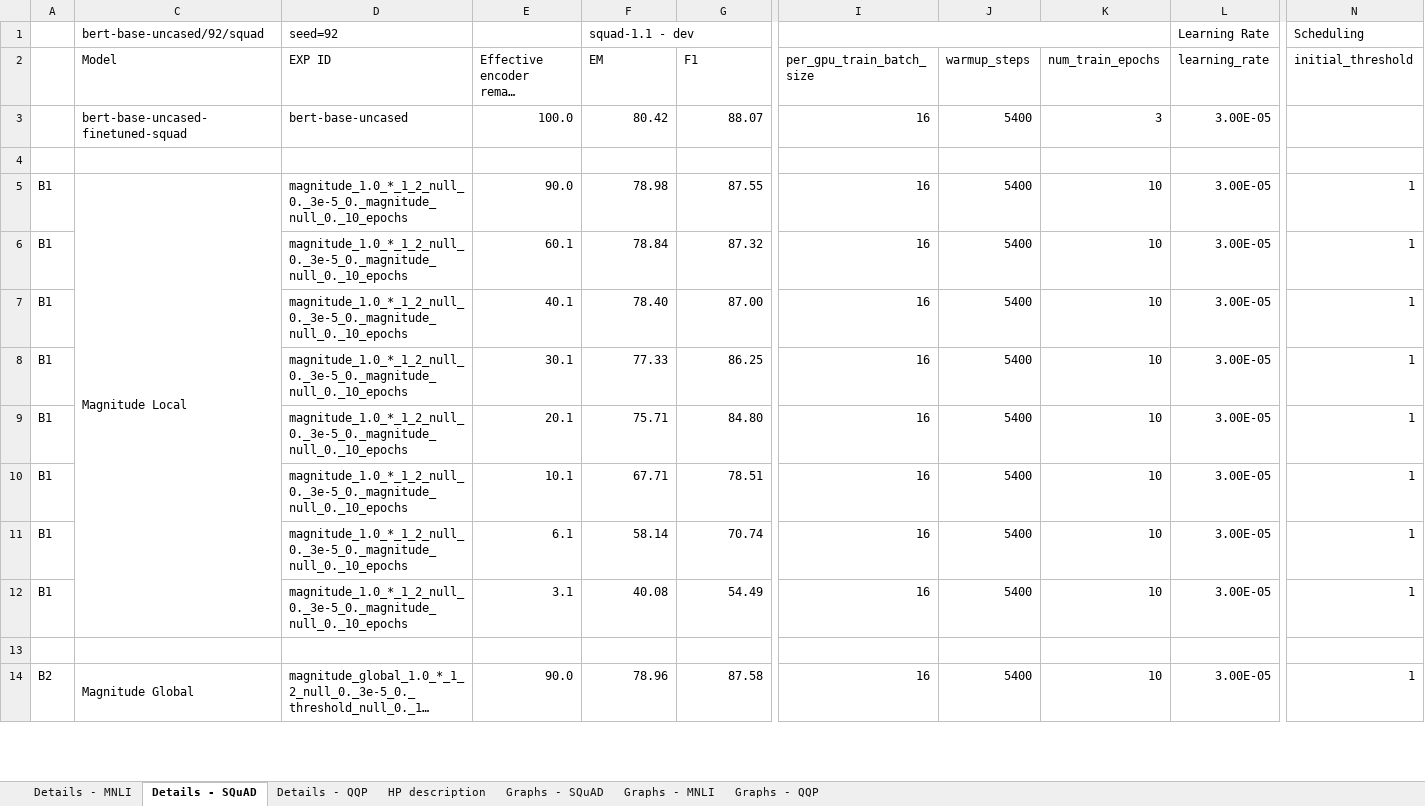
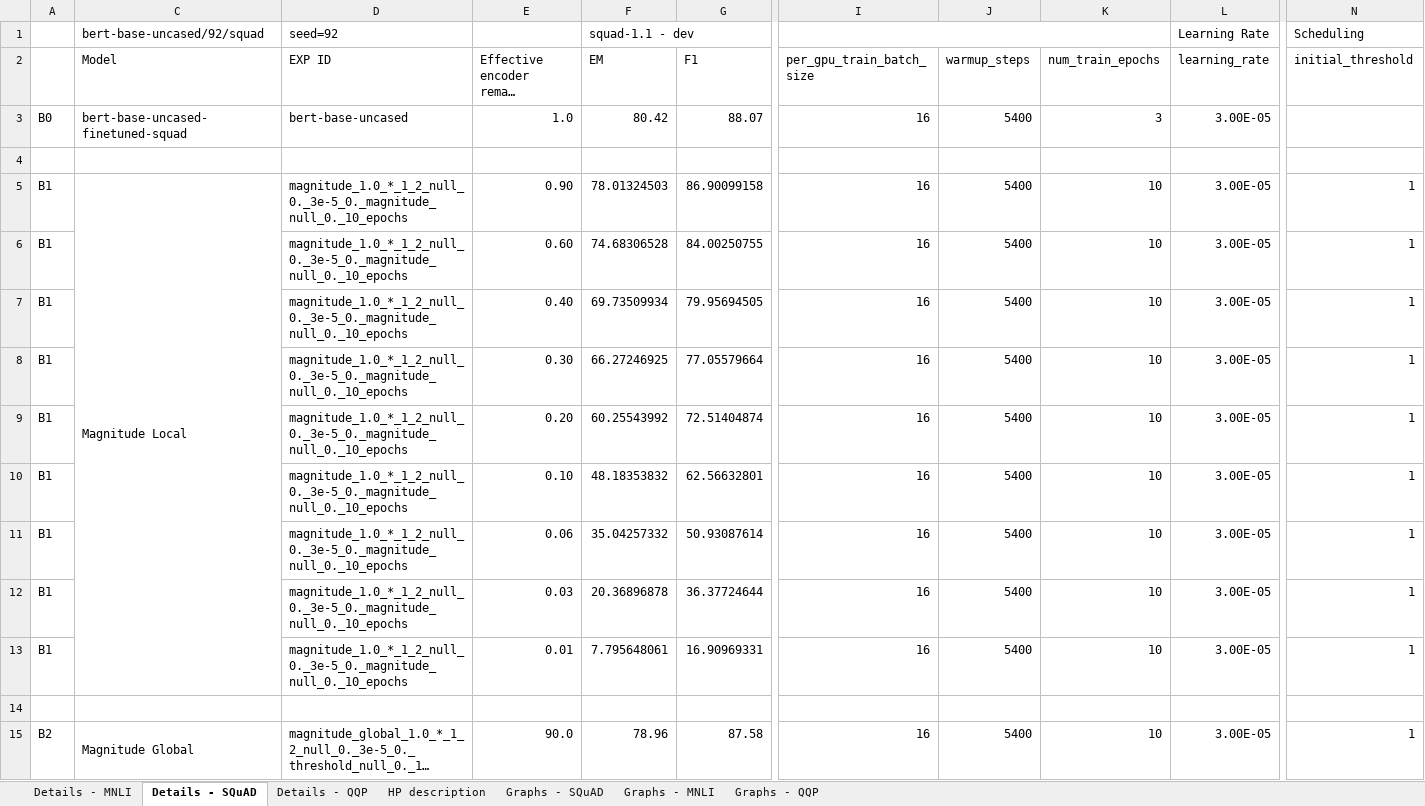
Before and after one commit to amanalok/block-spa-experiments, an Excel workbook: hparams/movement-pruning-paper-hparams.xlsx, sheet Details - SQuAD, drawn as a sheet; only a part is shown, gaps mark what is left out; long unchanged cells end in …; values as stored, in another font and other column widths than the file's, no cell formats; rows hold the shown columns only; the diff covers the shown part only; the diff names each change by its address in the sheet, - before the commit and + after, or states it on an @@ line.

```diff
--- a/hparams/movement-pruning-paper-hparams.xlsx (sheet Details - SQuAD)
+++ b/hparams/movement-pruning-paper-hparams.xlsx (sheet Details - SQuAD)
-A3: (empty)
+A3: B0
-E3: 100.0
+E3: 1.0
-E5: 90.0
+E5: 0.90
-F5 (EM): 78.98
+F5 (EM): 78.01324503
-G5 (F1): 87.55
+G5 (F1): 86.90099158
-E6: 60.1
+E6: 0.60
-F6 (EM): 78.84
+F6 (EM): 74.68306528
-G6 (F1): 87.32
+G6 (F1): 84.00250755
-E7: 40.1
+E7: 0.40
-F7 (EM): 78.40
+F7 (EM): 69.73509934
-G7 (F1): 87.00
+G7 (F1): 79.95694505
-E8: 30.1
+E8: 0.30
-F8 (EM): 77.33
+F8 (EM): 66.27246925
-G8 (F1): 86.25
+G8 (F1): 77.05579664
-E9: 20.1
+E9: 0.20
-F9 (EM): 75.71
+F9 (EM): 60.25543992
-G9 (F1): 84.80
+G9 (F1): 72.51404874
-E10: 10.1
+E10: 0.10
-F10 (EM): 67.71
+F10 (EM): 48.18353832
-G10 (F1): 78.51
+G10 (F1): 62.56632801
-E11: 6.1
+E11: 0.06
-F11 (EM): 58.14
+F11 (EM): 35.04257332
-G11 (F1): 70.74
+G11 (F1): 50.93087614
-E12: 3.1
+E12: 0.03
-F12 (EM): 40.08
+F12 (EM): 20.36896878
-G12 (F1): 54.49
+G12 (F1): 36.37724644
+row 13: B1 |  | magnitude_1.0_*_1_2_null_0._3e-5_0._magnitude_null_0._10_epochs | 0.01 | 7.795648061 | 16.90969331 | 16 | 5400 | 10 | 3.00E-05 | 1
```
Also changed, not shown: 4 added rows and 30 edited cells elsewhere in this sheet, sheet Graphs - SQuAD, cell formats, hidden cells, charts or pictures.
